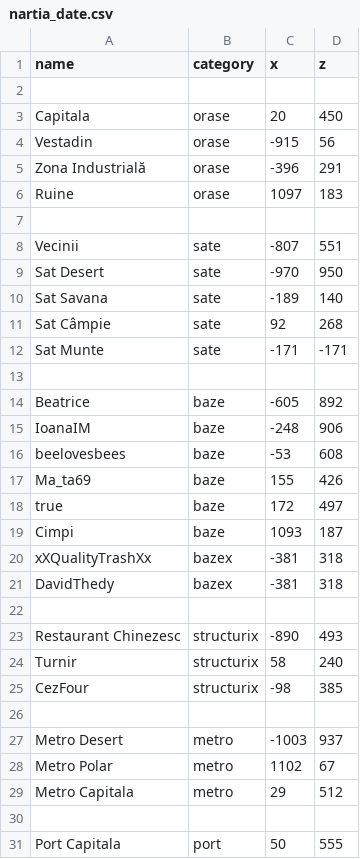
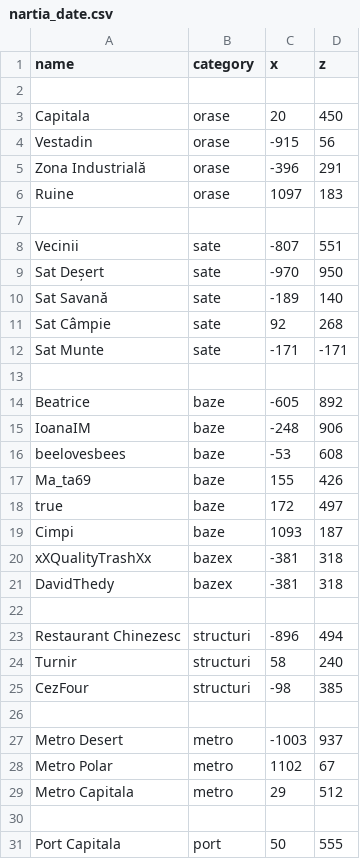
Before and after one commit to davidbirladeanu-cyber/NAR-IA-MAP, a CSV file: nartia_date.csv, drawn as a sheet; only a part is shown.

Commit message:
Fix formatting and correct category names in CSV

```diff
--- a/nartia_date.csv
+++ b/nartia_date.csv
@@ -8,4 +8,4 @@ Ruine,orase,1097,183
 Vecinii,sate,-807,551
-Sat Desert,sate,-970,950
-Sat Savana,sate,-189,140
+Sat Deșert,sate,-970,950
+Sat Savană,sate,-189,140
 Sat Câmpie,sate,92,268
@@ -22,5 +22,5 @@ DavidThedy,bazex,-381,318
 
-Restaurant Chinezesc,structurix,-890,493
-Turnir,structurix,58,240
-CezFour,structurix,-98,385
+Restaurant Chinezesc,structuri,-896,494
+Turnir,structuri,58,240
+CezFour,structuri,-98,385
 
```
